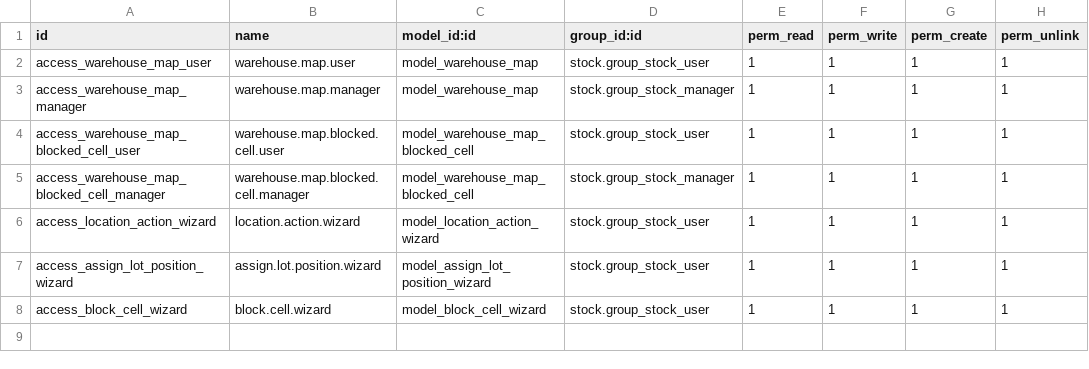
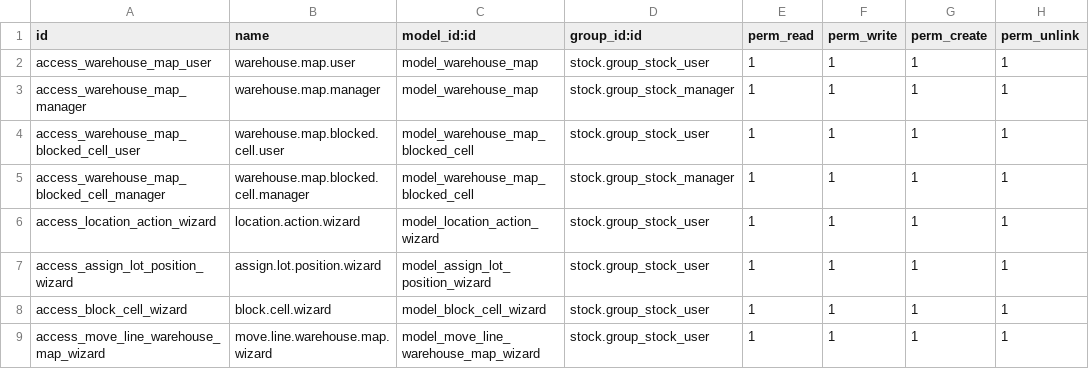
Before and after one commit to Vanh2003-FL/OdooHDI, a CSV file: hdi/warehouse_map/security/ir.model.access.csv, drawn as a sheet; the diff names each change by its address in the sheet, - before the commit and + after, or states it on an @@ line.

```diff
--- a/hdi/warehouse_map/security/ir.model.access.csv
+++ b/hdi/warehouse_map/security/ir.model.access.csv
+row 9: access_move_line_warehouse_map_wizard | move.line.warehouse.map.wizard | model_move_line_warehouse_map_wizard | stock.group_stock_user | 1 | 1 | 1 | 1
```
Also changed, not shown: 12 other files.
